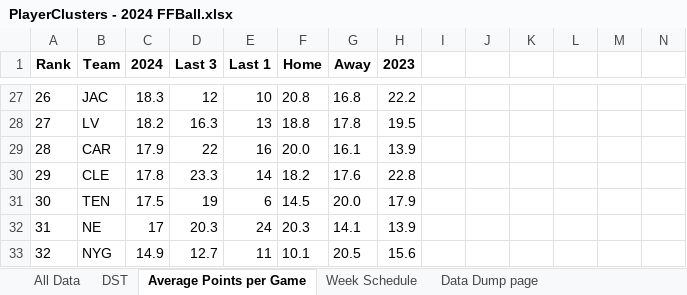
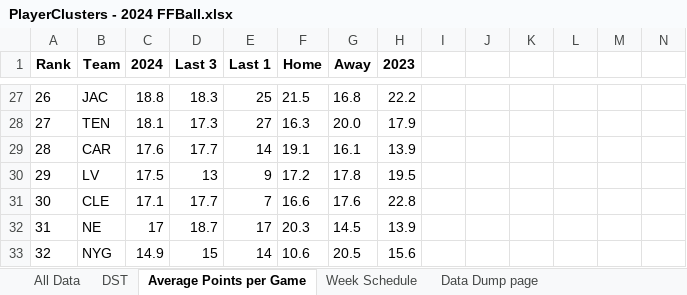
Before and after one commit to thelexmeister/TeamComparison---Model-X, an Excel workbook: PlayerClusters - 2024 FFBall.xlsx, sheet Average Points per Game, drawn as a sheet; only a part is shown, gaps mark what is left out; values as stored, in another font and other column widths than the file's, no borders; removed rows and columns are numbered as before the commit, all else as after; rows hold the shown columns only; the diff covers the shown part only; the diff names each change by its address in the sheet, - before the commit and + after, or states it on an @@ line.

```diff
--- a/PlayerClusters - 2024 FFBall.xlsx (sheet Average Points per Game)
+++ b/PlayerClusters - 2024 FFBall.xlsx (sheet Average Points per Game)
-C27 (2024): 18.3
+C27 (2024): 18.8
-D27 (Last 3): 12
+D27 (Last 3): 18.3
-E27 (Last 1): 10
+E27 (Last 1): 25
-F27 (Home): 20.8
+F27 (Home): 21.5
-row 28: 27 | LV | 18.2 | 16.3 | 13 | 18.8 | 17.8 | 19.5
+row 28: 27 | TEN | 18.1 | 17.3 | 27 | 16.3 | 20.0 | 17.9
-C29 (2024): 17.9
+C29 (2024): 17.6
-D29 (Last 3): 22
+D29 (Last 3): 17.7
-E29 (Last 1): 16
+E29 (Last 1): 14
-F29 (Home): 20.0
+F29 (Home): 19.1
+row 30: 29 | LV | 17.5 | 13 | 9 | 17.2 | 17.8 | 19.5
-A31 (Rank): 29
+A31 (Rank): 30
-C31 (2024): 17.8
+C31 (2024): 17.1
-D31 (Last 3): 23.3
+D31 (Last 3): 17.7
-E31 (Last 1): 14
+E31 (Last 1): 7
-F31 (Home): 18.2
+F31 (Home): 16.6
-row 31: 30 | TEN | 17.5 | 19 | 6 | 14.5 | 20.0 | 17.9
-D32 (Last 3): 20.3
+D32 (Last 3): 18.7
-E32 (Last 1): 24
+E32 (Last 1): 17
-G32 (Away): 14.1
+G32 (Away): 14.5
-D33 (Last 3): 12.7
+D33 (Last 3): 15
-E33 (Last 1): 11
+E33 (Last 1): 14
-F33 (Home): 10.1
+F33 (Home): 10.6
```
Also changed, not shown: 8 added rows, 8 removed rows and 76 edited cells elsewhere in this sheet, sheet All Data, sheet DST, sheet Week Schedule.
